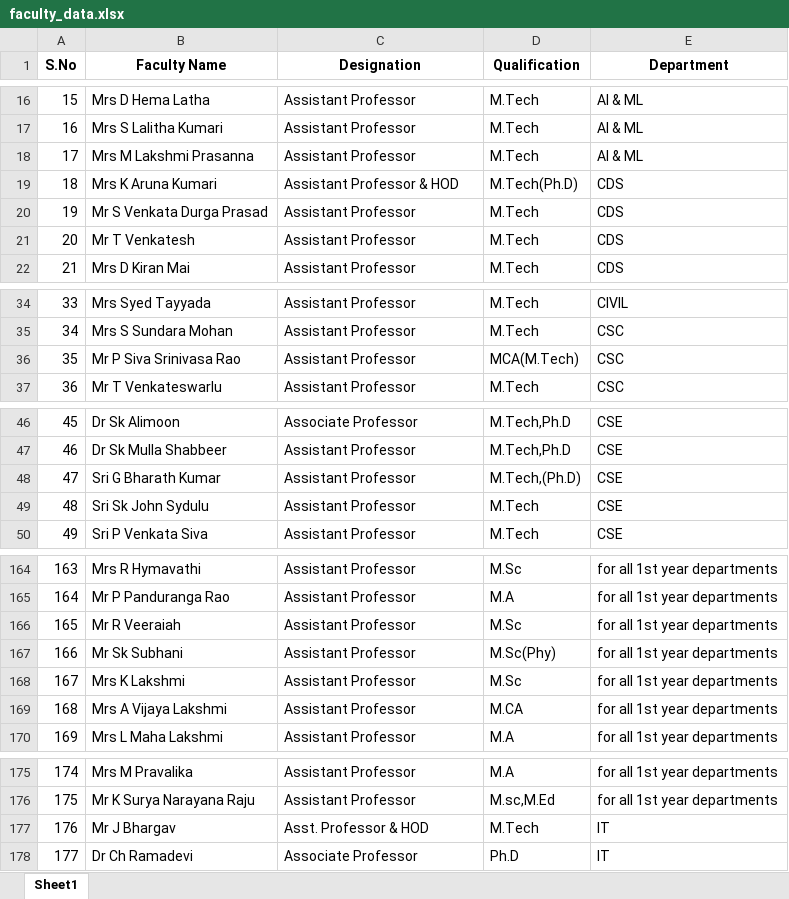
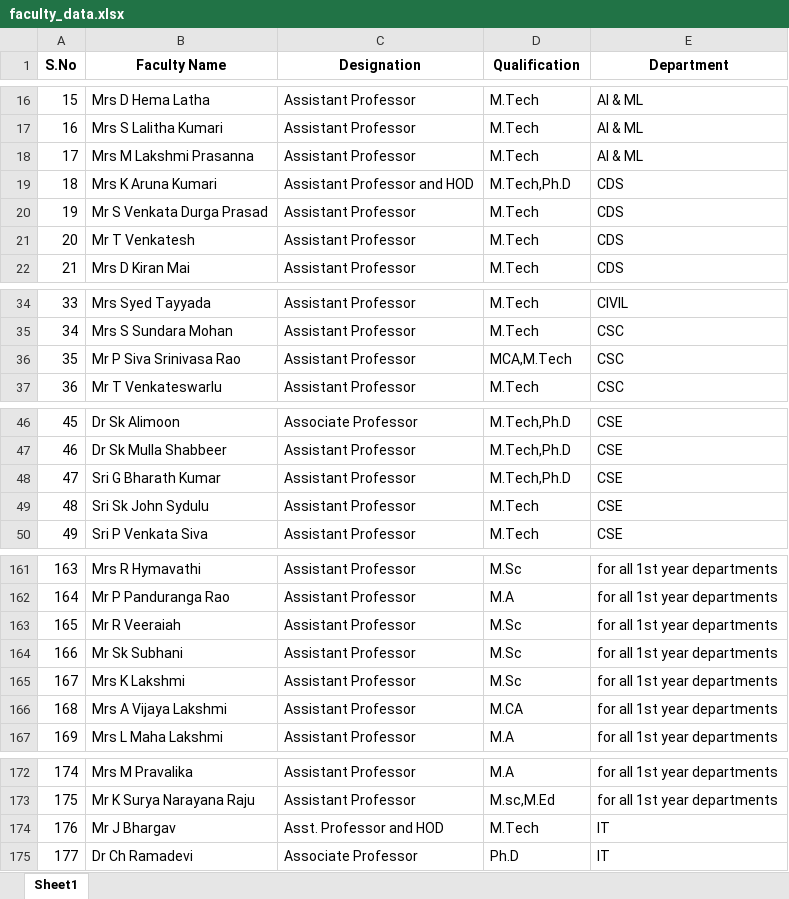
Before and after one commit to eb8Dev/CIET-CB, an Excel workbook: pyver/data/faculty_data.xlsx, sheet Sheet1, drawn as a sheet; only a part is shown, gaps mark what is left out; values as stored, in another font and other column widths than the file's, no borders; addresses are those after the commit; the diff covers the shown part only; the diff names each change by its address in the sheet, - before the commit and + after, or states it on an @@ line.

```diff
--- a/pyver/data/faculty_data.xlsx (sheet Sheet1)
+++ b/pyver/data/faculty_data.xlsx (sheet Sheet1)
-C19 (Designation): Assistant Professor & HOD
+C19 (Designation): Assistant Professor and HOD
-D19 (Qualification): M.Tech(Ph.D)
+D19 (Qualification): M.Tech,Ph.D
-D36 (Qualification): MCA(M.Tech)
+D36 (Qualification): MCA,M.Tech
-D48 (Qualification): M.Tech,(Ph.D)
+D48 (Qualification): M.Tech,Ph.D
-D164 (Qualification): M.Sc(Phy)
+D164 (Qualification): M.Sc
-C174 (Designation): Asst. Professor & HOD
+C174 (Designation): Asst. Professor and HOD
```
Also changed, not shown: 3 removed rows and 14 edited cells elsewhere in this sheet, pyver/data/boyshostel_structure.xlsx, pyver/data/lab_infrastructure.xlsx, 21 other files.
